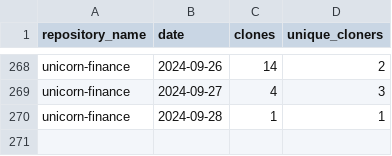
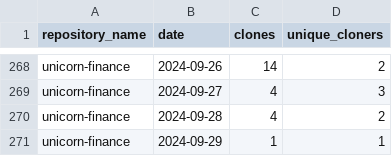
Before and after one commit to jpmorgan-payments/unicorn-finance, a CSV file: metrics/clone-stats-sorted.csv, drawn as a sheet; only a part is shown, gaps mark what is left out.

```diff
--- a/metrics/clone-stats-sorted.csv
+++ b/metrics/clone-stats-sorted.csv
@@ -269,2 +269,3 @@ unicorn-finance,2024-09-26,14,2
 unicorn-finance,2024-09-27,4,3
-unicorn-finance,2024-09-28,1,1
+unicorn-finance,2024-09-28,4,2
+unicorn-finance,2024-09-29,1,1
```
Also changed, not shown: metrics/clone-stats.csv, metrics/referrer-stats.csv, 1 other file.
